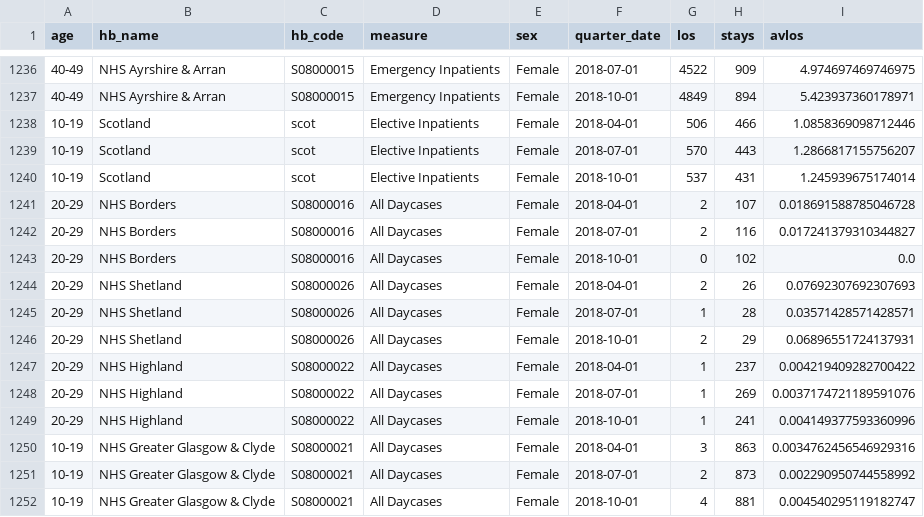
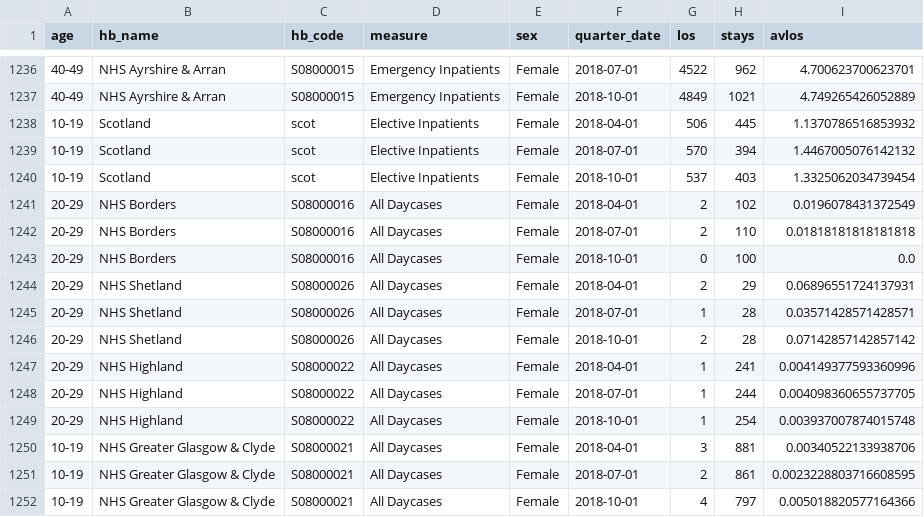
Before and after one commit to gherka/exhibit, a CSV file: exhibit/sample/_data/inpatients_anon.csv, drawn as a sheet; only a part is shown, gaps mark what is left out; the diff covers the shown part only.

```diff
--- a/exhibit/sample/_data/inpatients_anon.csv
+++ b/exhibit/sample/_data/inpatients_anon.csv
@@ -1236,17 +1236,17 @@ age,hb_name,hb_code,measure,sex,quarter_date,los,stays,avlos
-40-49,NHS Ayrshire & Arran,S08000015,Emergency Inpatients,Female,2018-07-01,4522,909,4.974697469746975
-40-49,NHS Ayrshire & Arran,S08000015,Emergency Inpatients,Female,2018-10-01,4849,894,5.423937360178971
-10-19,Scotland,scot,Elective Inpatients,Female,2018-04-01,506,466,1.0858369098712446
-10-19,Scotland,scot,Elective Inpatients,Female,2018-07-01,570,443,1.2866817155756207
-10-19,Scotland,scot,Elective Inpatients,Female,2018-10-01,537,431,1.245939675174014
-20-29,NHS Borders,S08000016,All Daycases,Female,2018-04-01,2,107,0.018691588785046728
-20-29,NHS Borders,S08000016,All Daycases,Female,2018-07-01,2,116,0.017241379310344827
-20-29,NHS Borders,S08000016,All Daycases,Female,2018-10-01,0,102,0.0
-20-29,NHS Shetland,S08000026,All Daycases,Female,2018-04-01,2,26,0.07692307692307693
+40-49,NHS Ayrshire & Arran,S08000015,Emergency Inpatients,Female,2018-07-01,4522,962,4.700623700623701
+40-49,NHS Ayrshire & Arran,S08000015,Emergency Inpatients,Female,2018-10-01,4849,1021,4.749265426052889
+10-19,Scotland,scot,Elective Inpatients,Female,2018-04-01,506,445,1.1370786516853932
+10-19,Scotland,scot,Elective Inpatients,Female,2018-07-01,570,394,1.4467005076142132
+10-19,Scotland,scot,Elective Inpatients,Female,2018-10-01,537,403,1.3325062034739454
+20-29,NHS Borders,S08000016,All Daycases,Female,2018-04-01,2,102,0.0196078431372549
+20-29,NHS Borders,S08000016,All Daycases,Female,2018-07-01,2,110,0.01818181818181818
+20-29,NHS Borders,S08000016,All Daycases,Female,2018-10-01,0,100,0.0
+20-29,NHS Shetland,S08000026,All Daycases,Female,2018-04-01,2,29,0.06896551724137931
 20-29,NHS Shetland,S08000026,All Daycases,Female,2018-07-01,1,28,0.03571428571428571
-20-29,NHS Shetland,S08000026,All Daycases,Female,2018-10-01,2,29,0.06896551724137931
-20-29,NHS Highland,S08000022,All Daycases,Female,2018-04-01,1,237,0.004219409282700422
-20-29,NHS Highland,S08000022,All Daycases,Female,2018-07-01,1,269,0.0037174721189591076
-20-29,NHS Highland,S08000022,All Daycases,Female,2018-10-01,1,241,0.004149377593360996
-10-19,NHS Greater Glasgow & Clyde,S08000021,All Daycases,Female,2018-04-01,3,863,0.0034762456546929316
-10-19,NHS Greater Glasgow & Clyde,S08000021,All Daycases,Female,2018-07-01,2,873,0.002290950744558992
-10-19,NHS Greater Glasgow & Clyde,S08000021,All Daycases,Female,2018-10-01,4,881,0.004540295119182747
+20-29,NHS Shetland,S08000026,All Daycases,Female,2018-10-01,2,28,0.07142857142857142
+20-29,NHS Highland,S08000022,All Daycases,Female,2018-04-01,1,241,0.004149377593360996
+20-29,NHS Highland,S08000022,All Daycases,Female,2018-07-01,1,244,0.004098360655737705
+20-29,NHS Highland,S08000022,All Daycases,Female,2018-10-01,1,254,0.003937007874015748
+10-19,NHS Greater Glasgow & Clyde,S08000021,All Daycases,Female,2018-04-01,3,881,0.00340522133938706
+10-19,NHS Greater Glasgow & Clyde,S08000021,All Daycases,Female,2018-07-01,2,861,0.0023228803716608595
+10-19,NHS Greater Glasgow & Clyde,S08000021,All Daycases,Female,2018-10-01,4,797,0.005018820577164366
```
Also changed, not shown: 79 edited cells elsewhere in this file, exhibit/sample/_data/prescribing_anon.csv, 10 other files.
